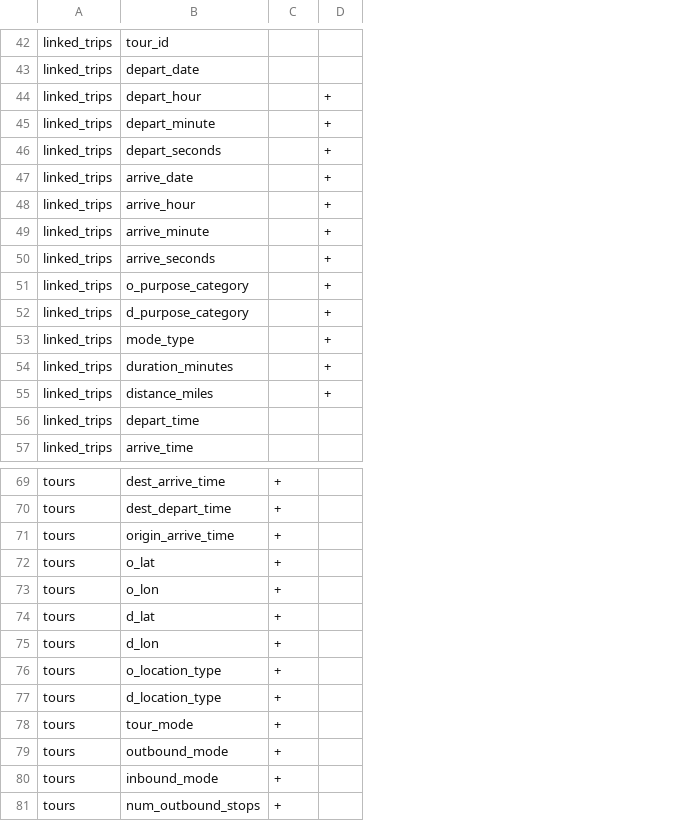
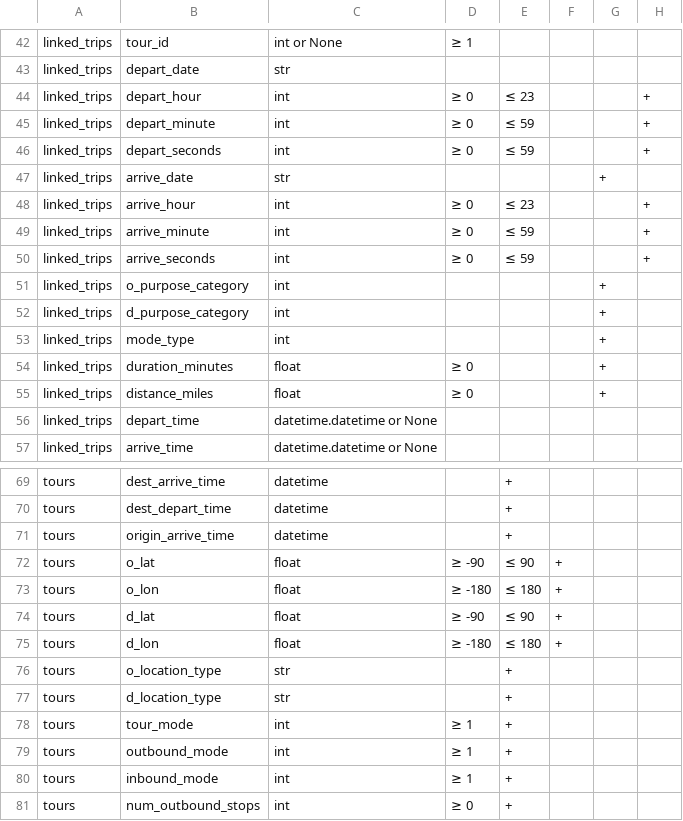
Before and after one commit to BayAreaMetro/travel-diary-survey-tools, a CSV file: column_requirements.csv, drawn as a sheet; only a part is shown, gaps mark what is left out; addresses are those after the commit; the diff covers the shown part only; the diff names each change by its address in the sheet, - before the commit and + after, or states it on an @@ line.

```diff
--- a/column_requirements.csv
+++ b/column_requirements.csv
+column C, rows 42-57: int or None | str | int | int | int | str | int | int | int | int | int | int | float | float | datetime.datetime or None | datetime.datetime or None; rows 69-81: datetime | datetime | datetime | float | float | float | float | str | str | int | int | int | int
+column D, rows 42-55: ≥ 1 |  | ≥ 0 | ≥ 0 | ≥ 0 |  | ≥ 0 | ≥ 0 | ≥ 0 |  |  |  | ≥ 0 | ≥ 0; rows 72-81: ≥ -90 | ≥ -180 | ≥ -90 | ≥ -180 |  |  | ≥ 1 | ≥ 1 | ≥ 1 | ≥ 0
+column F, rows 72-75: all +
+column H, rows 44-50: + | + | + |  | + | + | +
-E44: (empty)
+E44: ≤ 23
-G44:G46: +
+G44:G46: (empty)
-E45:E46: (empty)
+E45:E46: ≤ 59
-E48: (empty)
+E48: ≤ 23
-G48:G50: +
+G48:G50: (empty)
-E49:E50: (empty)
+E49:E50: ≤ 59
-E72: +
+E72: ≤ 90
-E73: +
+E73: ≤ 180
-E74: +
+E74: ≤ 90
-E75: +
+E75: ≤ 180
```
Also changed, not shown: 26 edited cells elsewhere in this file, 8 other files.
